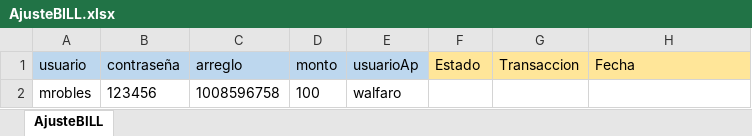
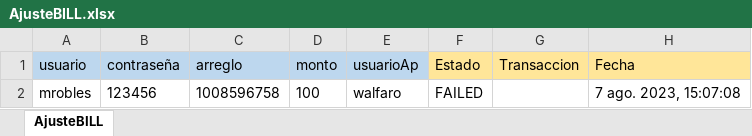
Before and after one commit to Valvaradomoreno/Regresion, an Excel workbook: src/Excel/entregable3/AjusteBILL.xlsx, sheet AjusteBILL, drawn as a sheet; values as stored, in another font and other column widths than the file's, no borders; the diff names each change by its address in the sheet, - before the commit and + after, or states it on an @@ line.

```diff
--- a/src/Excel/entregable3/AjusteBILL.xlsx (sheet AjusteBILL)
+++ b/src/Excel/entregable3/AjusteBILL.xlsx (sheet AjusteBILL)
-F2 (Estado): (empty)
+F2 (Estado): FAILED
-H2 (Fecha): (empty)
+H2 (Fecha): 7 ago. 2023, 15:07:08
```
Also changed, not shown: src/Excel/entregable3/CambioTasa.xlsx, 14 other files.
